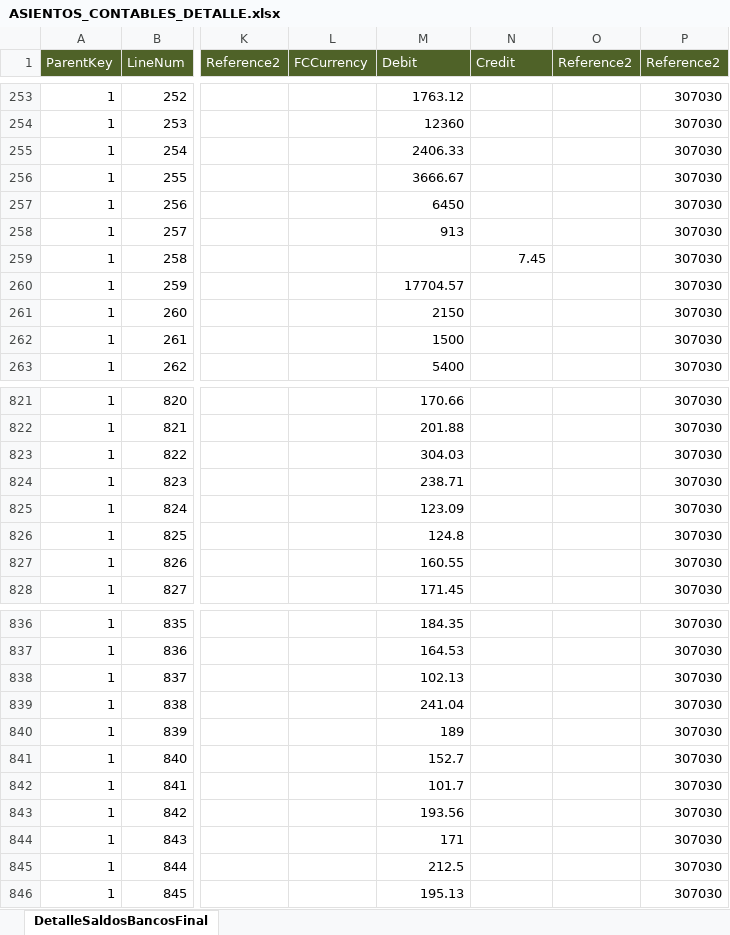
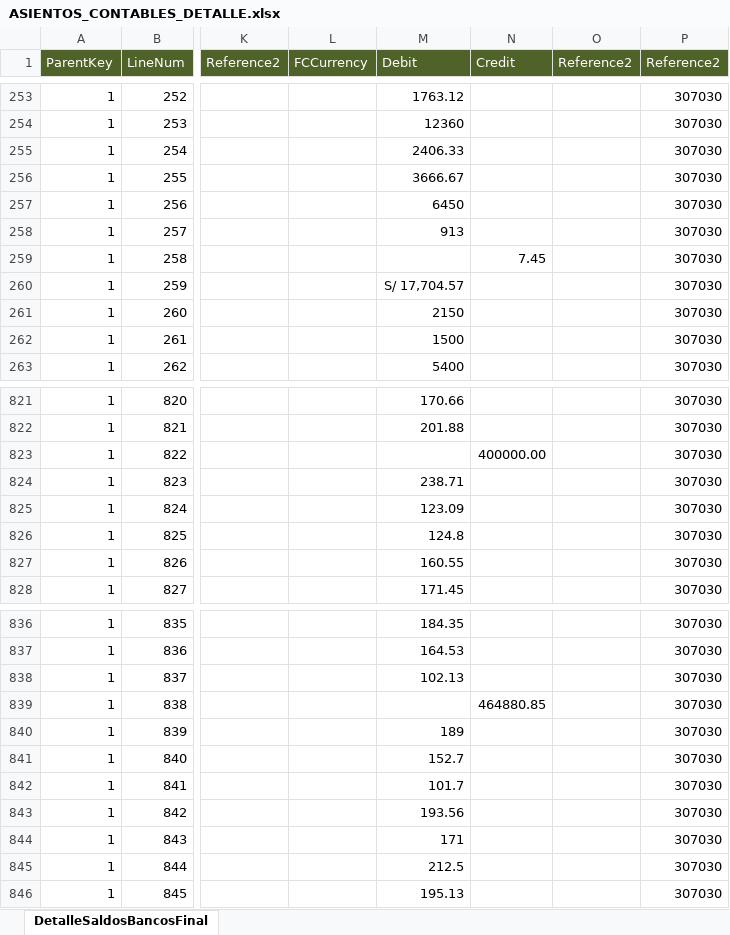
Before and after one commit to mauriciochavezpe/job_orchestador_journal_entires, an Excel workbook: assets/ASIENTOS_CONTABLES_DETALLE.xlsx, sheet DetalleSaldosBancosFinal, drawn as a sheet; only a part is shown, gaps mark what is left out; values as stored, in another font and other column widths than the file's, no borders; the diff names each change by its address in the sheet, - before the commit and + after, or states it on an @@ line.

```diff
--- a/assets/ASIENTOS_CONTABLES_DETALLE.xlsx (sheet DetalleSaldosBancosFinal)
+++ b/assets/ASIENTOS_CONTABLES_DETALLE.xlsx (sheet DetalleSaldosBancosFinal)
-M260 (Debit): 17704.57
+M260 (Debit): S/ 17,704.57
-M823 (Debit): 304.03
+M823 (Debit): (empty)
-N823 (Credit): (empty)
+N823 (Credit): 400000.00
-M839 (Debit): 241.04
+M839 (Debit): (empty)
-N839 (Credit): (empty)
+N839 (Credit): 464880.85
```
Also changed, not shown: 13 other files.
